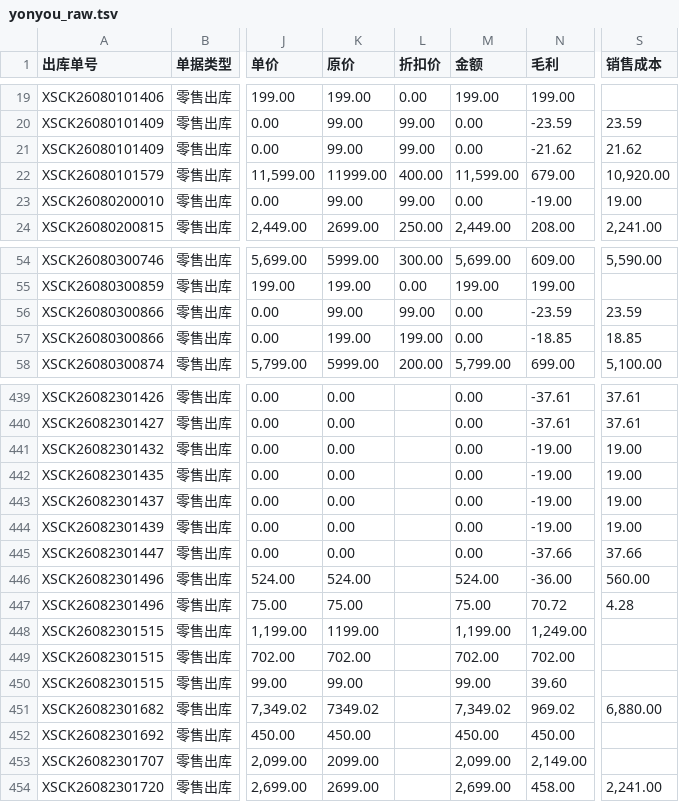
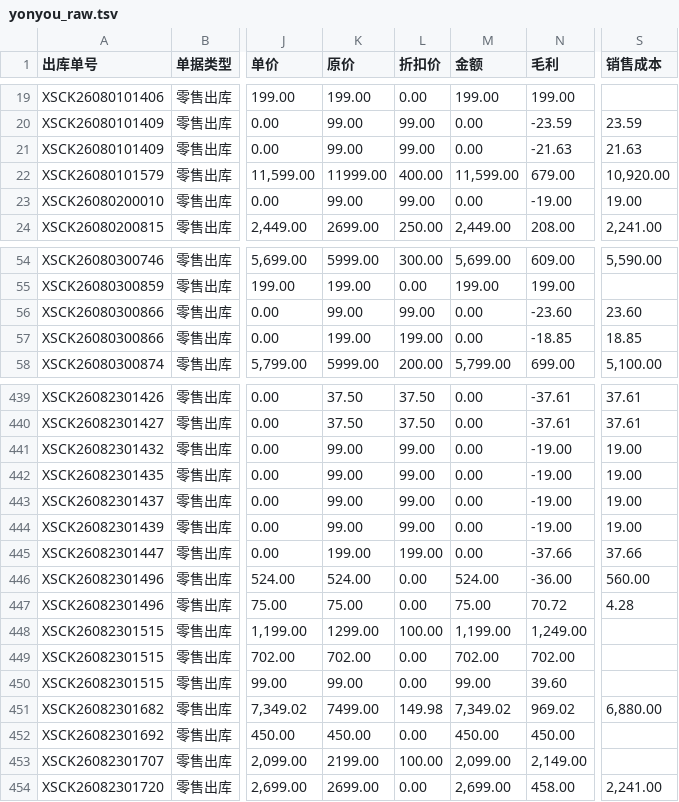
Before and after one commit to ZBC5241/shop, a TSV file: yonyou_raw.tsv, drawn as a sheet; only a part is shown, gaps mark what is left out; the diff covers the shown part only; the diff names each change by its address in the sheet, - before the commit and + after, or states it on an @@ line.

```diff
--- a/yonyou_raw.tsv
+++ b/yonyou_raw.tsv
-N21 (毛利): -21.62
+N21 (毛利): -21.63
-S21 (销售成本): 21.62
+S21 (销售成本): 21.63
-N56 (毛利): -23.59
+N56 (毛利): -23.60
-S56 (销售成本): 23.59
+S56 (销售成本): 23.60
-K439:K440 (原价): 0.00
+K439:K440 (原价): 37.50
-L439:L440 (折扣价): (empty)
+L439:L440 (折扣价): 37.50
-K441:K444 (原价): 0.00
+K441:K444 (原价): 99.00
-L441:L444 (折扣价): (empty)
+L441:L444 (折扣价): 99.00
-K445 (原价): 0.00
+K445 (原价): 199.00
-L445 (折扣价): (empty)
+L445 (折扣价): 199.00
-L446:L447 (折扣价): (empty)
+L446:L447 (折扣价): 0.00
-K448 (原价): 1199.00
+K448 (原价): 1299.00
-L448 (折扣价): (empty)
+L448 (折扣价): 100.00
-L449:L450 (折扣价): (empty)
+L449:L450 (折扣价): 0.00
-K451 (原价): 7349.02
+K451 (原价): 7499.00
-L451 (折扣价): (empty)
+L451 (折扣价): 149.98
-L452 (折扣价): (empty)
+L452 (折扣价): 0.00
-K453 (原价): 2099.00
+K453 (原价): 2199.00
-L453 (折扣价): (empty)
+L453 (折扣价): 100.00
-L454 (折扣价): (empty)
+L454 (折扣价): 0.00
```
Also changed, not shown: 52 edited cells elsewhere in this file, 3 other files.
